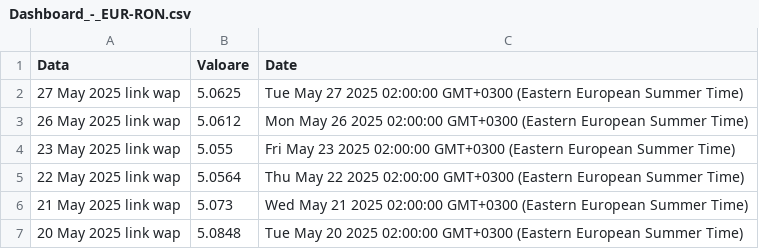
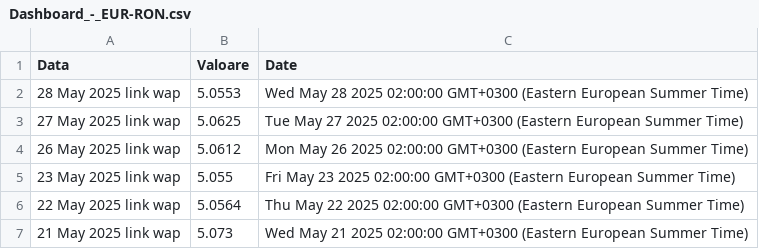
Before and after one commit to denesdata/roem, a CSV file: roem 2.0/Dashboard/Dashboard_-_EUR-RON.csv, drawn as a sheet; only a part is shown; the shorter side is filled out with more unchanged rows.

Commit message:
Add/Update roem 2.0/Dashboard/Dashboard_-_EUR-RON.csv

```diff
--- a/roem 2.0/Dashboard/Dashboard_-_EUR-RON.csv
+++ b/roem 2.0/Dashboard/Dashboard_-_EUR-RON.csv
@@ -1,2 +1,3 @@
 "Data","Valoare","Date"
+"28 May 2025 link wap","5.0553","Wed May 28 2025 02:00:00 GMT+0300 (Eastern European Summer Time)"
 "27 May 2025 link wap","5.0625","Tue May 27 2025 02:00:00 GMT+0300 (Eastern European Summer Time)"
```
